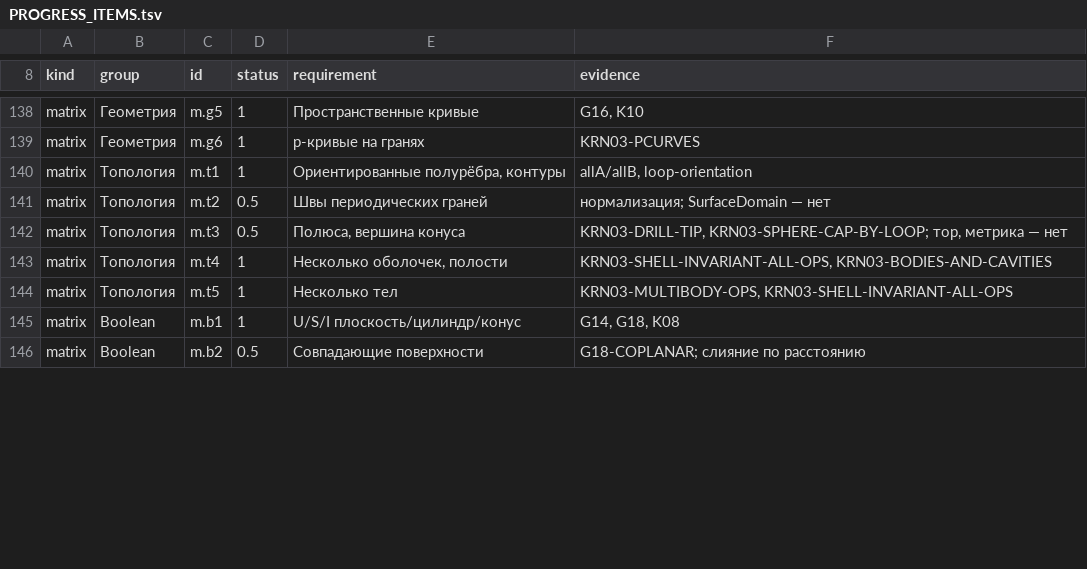
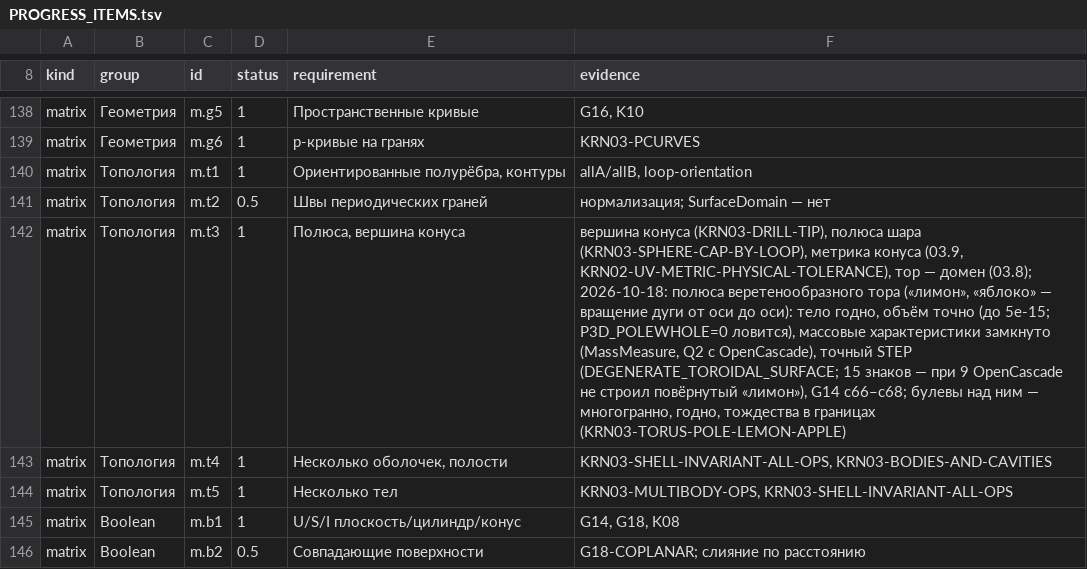
Before and after one commit to VladKlimenko-dev/parametric3d-rep, a TSV file: PROGRESS_ITEMS.tsv, drawn as a sheet; only a part is shown, gaps mark what is left out; the diff names each change by its address in the sheet, - before the commit and + after, or states it on an @@ line.

```diff
--- a/PROGRESS_ITEMS.tsv
+++ b/PROGRESS_ITEMS.tsv
-D142 (status): 0.5
+D142 (status): 1
-F142 (evidence): KRN03-DRILL-TIP, KRN03-SPHERE-CAP-BY-LOOP; тор, метрика — нет
+F142 (evidence): вершина конуса (KRN03-DRILL-TIP), полюса шара (KRN03-SPHERE-CAP-BY-LOOP), метрика конуса (03.9, KRN02-UV-METRIC-PHYSICAL-TOLERANCE), тор — домен (03.8); 2026-10-18: полюса веретенообразного тора («лимон», «яблоко» — вращение дуги от оси до оси): тело годно, объём точно (до 5e-15; P3D_POLEWHOLE=0 ловится), массовые характеристики замкнуто (MassMeasure, Q2 с OpenCascade), точный STEP (DEGENERATE_TOROIDAL_SURFACE; 15 знаков — при 9 OpenCascade не строил повёрнутый «лимон»), G14 c66–c68; булевы над ним — многогранно, годно, тождества в границах (KRN03-TORUS-POLE-LEMON-APPLE)
```
Also changed, not shown: src/docs/release/PROGRESS_ITEMS.tsv, 17 other files.
